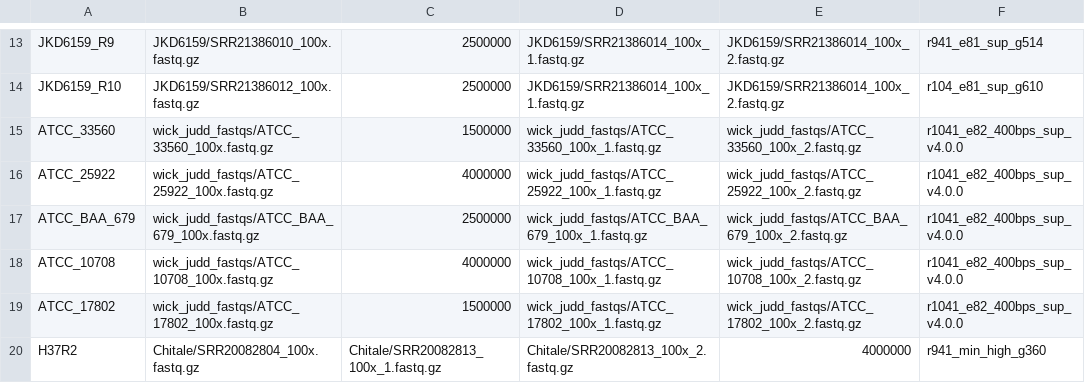
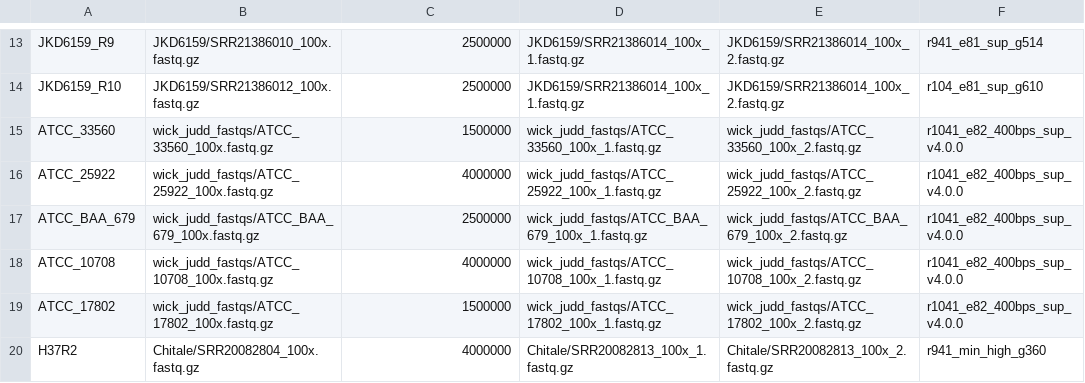
Before and after one commit to gbouras13/hybracter_benchmarking, a CSV file: real_assemble.csv, drawn as a sheet; only a part is shown, gaps mark what is left out.

```diff
--- a/real_assemble.csv
+++ b/real_assemble.csv
@@ -19,2 +19,2 @@ ATCC_10708,wick_judd_fastqs/ATCC_10708_100x.fastq.gz,4000000,wick_judd_fastqs/AT
 ATCC_17802,wick_judd_fastqs/ATCC_17802_100x.fastq.gz,1500000,wick_judd_fastqs/ATCC_17802_100x_1.fastq.gz,wick_judd_fastqs/ATCC_17802_100x_2.fastq.gz,r1041_e82_400bps_sup_v4.0.0
-H37R2,Chitale/SRR20082804_100x.fastq.gz,Chitale/SRR20082813_100x_1.fastq.gz,Chitale/SRR20082813_100x_2.fastq.gz,4000000,r941_min_high_g360
+H37R2,Chitale/SRR20082804_100x.fastq.gz,4000000,Chitale/SRR20082813_100x_1.fastq.gz,Chitale/SRR20082813_100x_2.fastq.gz,r941_min_high_g360
```
Also changed, not shown: 1 other file.
